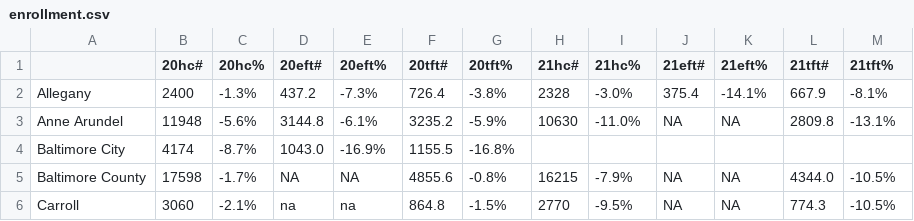
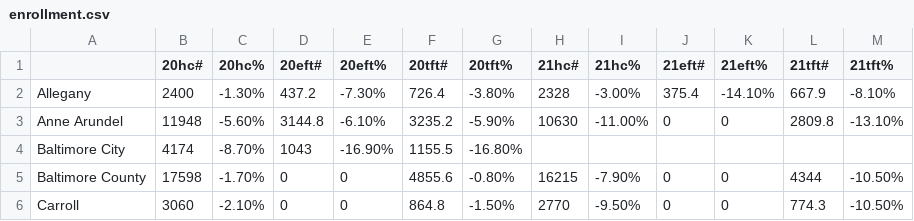
Before and after one commit to joshwmay/aacc, a CSV file: jupyter/enrollment.csv, drawn as a sheet; only a part is shown; the diff covers the shown part only.

Commit message:
New CSV's, minor CSS update
Data from 2021 data book

```diff
--- a/jupyter/enrollment.csv
+++ b/jupyter/enrollment.csv
@@ -1,6 +1,6 @@
 ,20hc#,20hc%,20eft#,20eft%,20tft#,20tft%,21hc#,21hc%,21eft#,21eft%,21tft#,21tft%
-Allegany,2400,-1.3%,437.2,-7.3%,726.4,-3.8%,2328,-3.0%,375.4,-14.1%,667.9,-8.1%
-Anne Arundel,11948,-5.6%,3144.8,-6.1%,3235.2,-5.9%,10630,-11.0%,NA,NA,2809.8,-13.1%
-Baltimore City,4174,-8.7%,1043.0,-16.9%,1155.5,-16.8%,,,,,,
-Baltimore County,17598,-1.7%,NA,NA,4855.6,-0.8%,16215,-7.9%,NA,NA,4344.0,-10.5%
-Carroll,3060,-2.1%,na,na,864.8,-1.5%,2770,-9.5%,NA,NA,774.3,-10.5%
+Allegany,2400,-1.30%,437.2,-7.30%,726.4,-3.80%,2328,-3.00%,375.4,-14.10%,667.9,-8.10%
+Anne Arundel,11948,-5.60%,3144.8,-6.10%,3235.2,-5.90%,10630,-11.00%,0,0,2809.8,-13.10%
+Baltimore City,4174,-8.70%,1043,-16.90%,1155.5,-16.80%,,,,,,
+Baltimore County,17598,-1.70%,0,0,4855.6,-0.80%,16215,-7.90%,0,0,4344,-10.50%
+Carroll,3060,-2.10%,0,0,864.8,-1.50%,2770,-9.50%,0,0,774.3,-10.50%
```
Also changed, not shown: 81 edited cells elsewhere in this file, jupyter/sals.csv, 6 other files.
